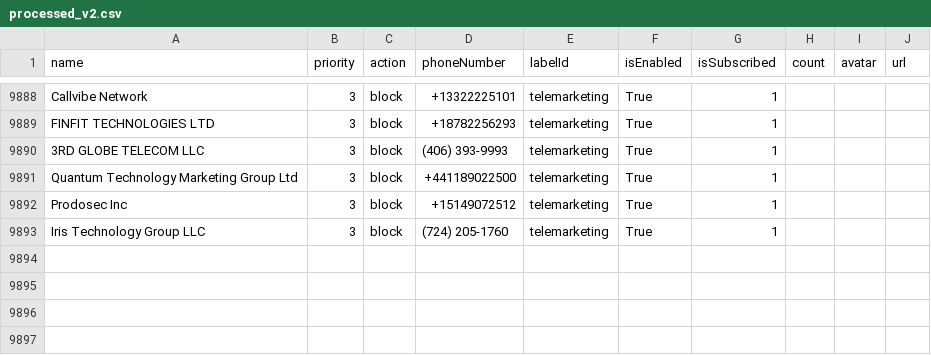
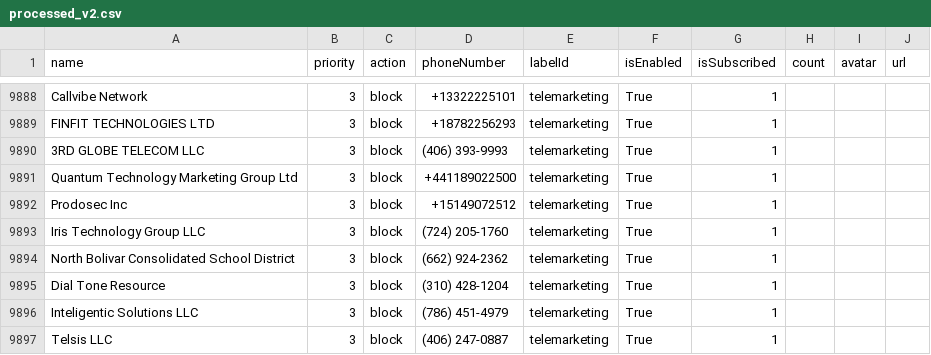
Before and after one commit to haygcao/vccard, a CSV file: US/processed_v2.csv, drawn as a sheet; only a part is shown, gaps mark what is left out; the diff names each change by its address in the sheet, - before the commit and + after, or states it on an @@ line.

```diff
--- a/US/processed_v2.csv
+++ b/US/processed_v2.csv
+row 9894: North Bolivar Consolidated School District | 3 | block | (662) 924-2362 | telemarketing | True | 1
+row 9895: Dial Tone Resource | 3 | block | (310) 428-1204 | telemarketing | True | 1
+row 9896: Inteligentic Solutions LLC | 3 | block | (786) 451-4979 | telemarketing | True | 1
+row 9897: Telsis LLC | 3 | block | (406) 247-0887 | telemarketing | True | 1
```
Also changed, not shown: US/processed_data.csv.
